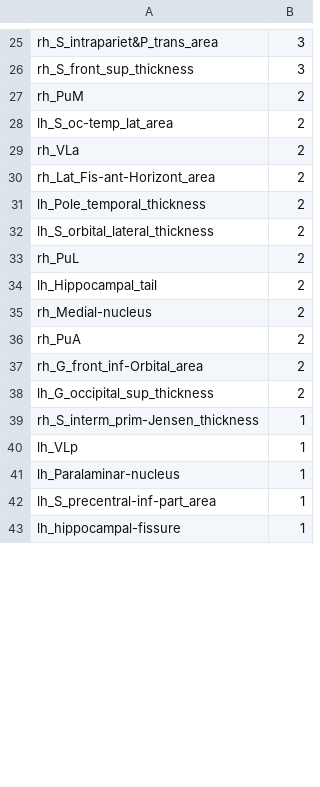
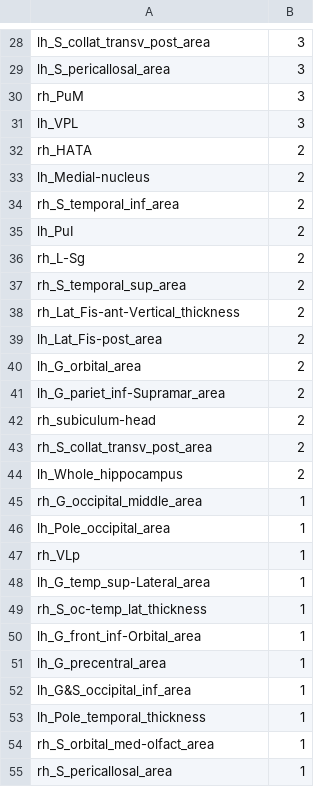
Before and after one commit to latypovt/MSTN_GM, a CSV file: out/important_features.csv, drawn as a sheet; only a part is shown, gaps mark what is left out; removed rows and columns are numbered as before the commit, all else as after; the diff covers the shown part only; the diff names each change by its address in the sheet, - before the commit and + after, or states it on an @@ line.

```diff
--- a/out/important_features.csv
+++ b/out/important_features.csv
-A28: rh_S_intrapariet&P_trans_area
+A28: lh_S_collat_transv_post_area
-A29: rh_S_front_sup_thickness
+A29: lh_S_pericallosal_area
-B30: 2
+B30: 3
+row 31: lh_VPL | 3
+row 32: rh_HATA | 2
+row 33: lh_Medial-nucleus | 2
-A34: lh_S_oc-temp_lat_area
+A34: rh_S_temporal_inf_area
+row 35: lh_PuI | 2
-A36: rh_VLa
+A36: rh_L-Sg
+row 37: rh_S_temporal_sup_area | 2
-A38: rh_Lat_Fis-ant-Horizont_area
+A38: rh_Lat_Fis-ant-Vertical_thickness
-A39: lh_Pole_temporal_thickness
+A39: lh_Lat_Fis-post_area
-A40: lh_S_orbital_lateral_thickness
+A40: lh_G_orbital_area
-row 33: rh_PuL | 2
-A41: lh_Hippocampal_tail
+A41: lh_G_pariet_inf-Supramar_area
-A42: rh_Medial-nucleus
+A42: rh_subiculum-head
-row 36: rh_PuA | 2
-A43: rh_G_front_inf-Orbital_area
+A43: rh_S_collat_transv_post_area
-A44: lh_G_occipital_sup_thickness
+A44: lh_Whole_hippocampus
-A45: rh_S_interm_prim-Jensen_thickness
+A45: rh_G_occipital_middle_area
@@ row 49 moved to row 46: lh_Pole_occipital_area @@
-A47: lh_VLp
+A47: rh_VLp
-A48: lh_Paralaminar-nucleus
+A48: lh_G_temp_sup-Lateral_area
+row 49: rh_S_oc-temp_lat_thickness | 1
+row 50: lh_G_front_inf-Orbital_area | 1
-A51: lh_S_precentral-inf-part_area
+A51: lh_G_precentral_area
+row 52: lh_G&S_occipital_inf_area | 1
-A53: lh_hippocampal-fissure
+A53: lh_Pole_temporal_thickness
+row 54: rh_S_orbital_med-olfact_area | 1
+row 55: rh_S_pericallosal_area | 1
```
Also changed, not shown: 16 added rows, 17 removed rows and 14 edited cells elsewhere in this file, out/0_feature_weights.csv, out/4_feature_weights.csv, 11 other files.
